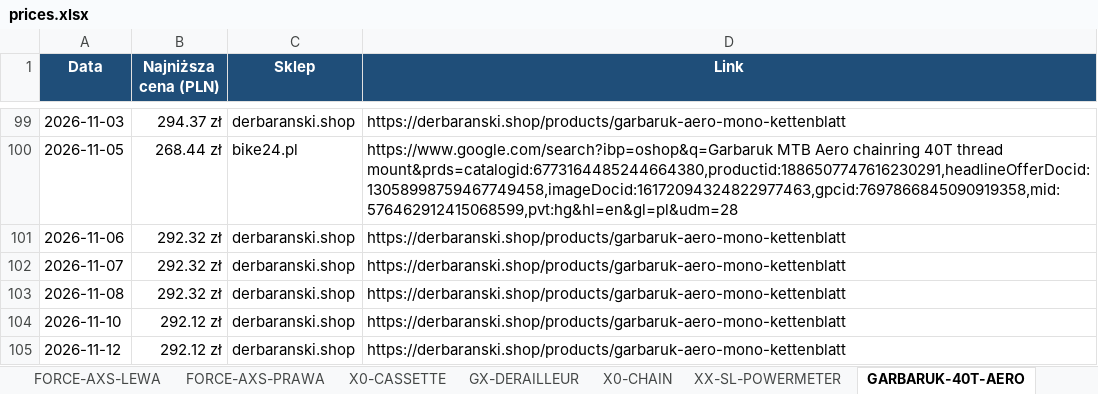
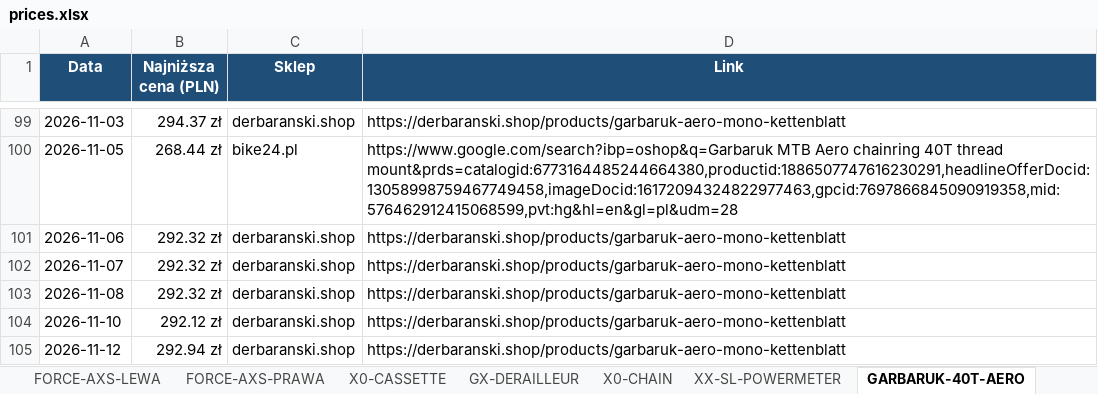
Before and after one commit to Wotjek/PriceChecker, an Excel workbook: output/prices.xlsx, sheet GARBARUK-40T-AERO, drawn as a sheet; only a part is shown, gaps mark what is left out; values as stored, in another font and other column widths than the file's, no borders; charts and pictures not drawn; the diff names each change by its address in the sheet, - before the commit and + after, or states it on an @@ line.

```diff
--- a/output/prices.xlsx (sheet GARBARUK-40T-AERO)
+++ b/output/prices.xlsx (sheet GARBARUK-40T-AERO)
-B105 (Najniższa cena (PLN)): 292.12 zł
+B105 (Najniższa cena (PLN)): 292.94 zł
```
Also changed, not shown: sheet Historia, sheet Podsumowanie, sheet Canyon S15 VCLS 2.0, sheet XX-SL-POWERMETER, sheet GX-DERAILLEUR, sheet X0-CHAIN, 4 more sheets, 7 other files.
